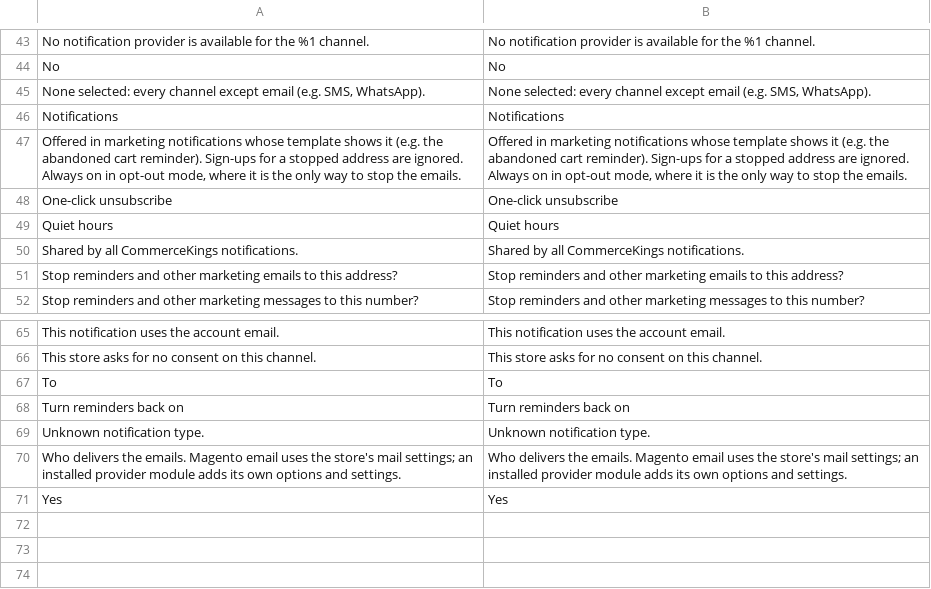
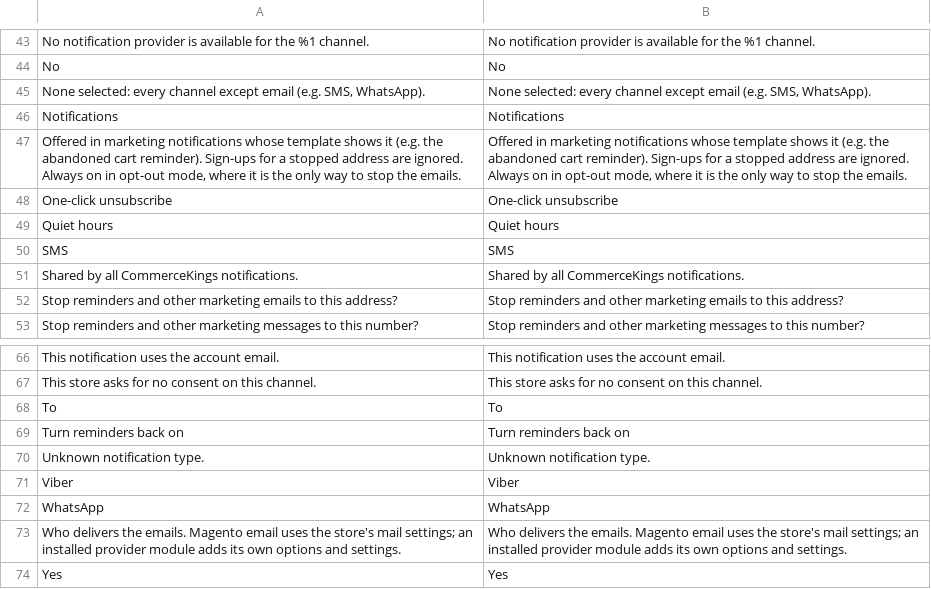
Before and after one commit to 5mehulhelp5/module-notification, a CSV file: i18n/en_US.csv, drawn as a sheet; only a part is shown, gaps mark what is left out; the diff names each change by its address in the sheet, - before the commit and + after, or states it on an @@ line.

```diff
--- a/i18n/en_US.csv
+++ b/i18n/en_US.csv
+row 50: SMS | SMS
+row 71: Viber | Viber
+row 72: WhatsApp | WhatsApp
```
Also changed, not shown: 2 other files.
